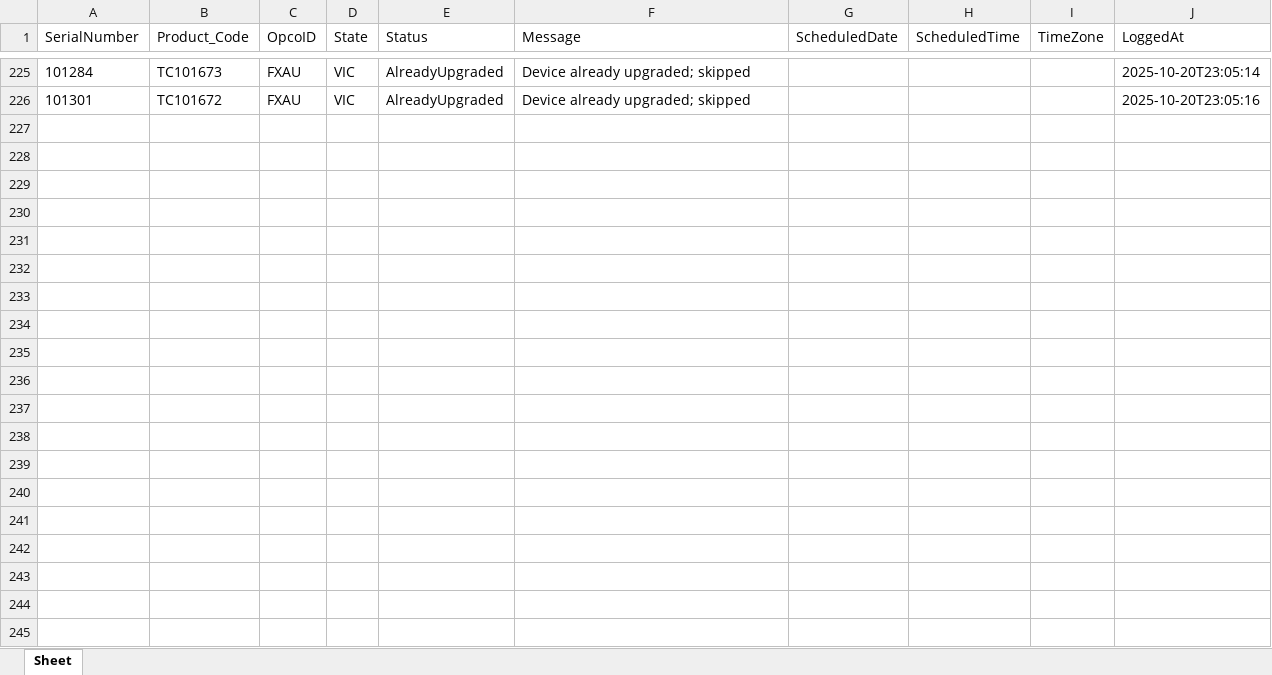
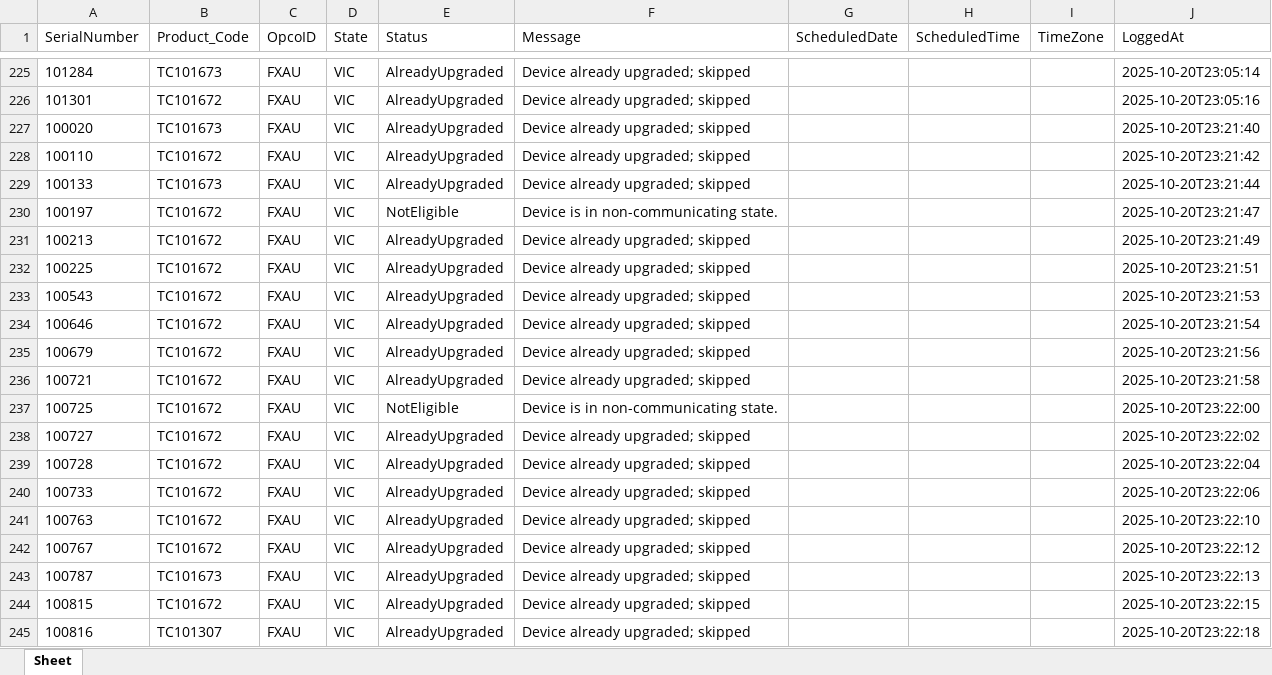
Before and after one commit to ChrisKe89/SiteReportAutomate, an Excel workbook: downloads/FirmwareLog.xlsx, sheet Sheet, drawn as a sheet; only a part is shown, gaps mark what is left out; values as stored, in another font and other column widths than the file's, no borders; the diff covers the shown part only; the diff names each change by its address in the sheet, - before the commit and + after, or states it on an @@ line.

```diff
--- a/downloads/FirmwareLog.xlsx (sheet Sheet)
+++ b/downloads/FirmwareLog.xlsx (sheet Sheet)
+row 227: 100020 | TC101673 | FXAU | VIC | AlreadyUpgraded | Device already upgraded; skipped |  |  |  | 2025-10-20T23:21:40
+row 228: 100110 | TC101672 | FXAU | VIC | AlreadyUpgraded | Device already upgraded; skipped |  |  |  | 2025-10-20T23:21:42
+row 229: 100133 | TC101673 | FXAU | VIC | AlreadyUpgraded | Device already upgraded; skipped |  |  |  | 2025-10-20T23:21:44
+row 230: 100197 | TC101672 | FXAU | VIC | NotEligible | Device is in non-communicating state. |  |  |  | 2025-10-20T23:21:47
+row 231: 100213 | TC101672 | FXAU | VIC | AlreadyUpgraded | Device already upgraded; skipped |  |  |  | 2025-10-20T23:21:49
+row 232: 100225 | TC101672 | FXAU | VIC | AlreadyUpgraded | Device already upgraded; skipped |  |  |  | 2025-10-20T23:21:51
+row 233: 100543 | TC101672 | FXAU | VIC | AlreadyUpgraded | Device already upgraded; skipped |  |  |  | 2025-10-20T23:21:53
+row 234: 100646 | TC101672 | FXAU | VIC | AlreadyUpgraded | Device already upgraded; skipped |  |  |  | 2025-10-20T23:21:54
+row 235: 100679 | TC101672 | FXAU | VIC | AlreadyUpgraded | Device already upgraded; skipped |  |  |  | 2025-10-20T23:21:56
+row 236: 100721 | TC101672 | FXAU | VIC | AlreadyUpgraded | Device already upgraded; skipped |  |  |  | 2025-10-20T23:21:58
+row 237: 100725 | TC101672 | FXAU | VIC | NotEligible | Device is in non-communicating state. |  |  |  | 2025-10-20T23:22:00
+row 238: 100727 | TC101672 | FXAU | VIC | AlreadyUpgraded | Device already upgraded; skipped |  |  |  | 2025-10-20T23:22:02
+row 239: 100728 | TC101672 | FXAU | VIC | AlreadyUpgraded | Device already upgraded; skipped |  |  |  | 2025-10-20T23:22:04
+row 240: 100733 | TC101672 | FXAU | VIC | AlreadyUpgraded | Device already upgraded; skipped |  |  |  | 2025-10-20T23:22:06
+row 241: 100763 | TC101672 | FXAU | VIC | AlreadyUpgraded | Device already upgraded; skipped |  |  |  | 2025-10-20T23:22:10
+row 242: 100767 | TC101672 | FXAU | VIC | AlreadyUpgraded | Device already upgraded; skipped |  |  |  | 2025-10-20T23:22:12
+row 243: 100787 | TC101673 | FXAU | VIC | AlreadyUpgraded | Device already upgraded; skipped |  |  |  | 2025-10-20T23:22:13
+row 244: 100815 | TC101672 | FXAU | VIC | AlreadyUpgraded | Device already upgraded; skipped |  |  |  | 2025-10-20T23:22:15
+row 245: 100816 | TC101307 | FXAU | VIC | AlreadyUpgraded | Device already upgraded; skipped |  |  |  | 2025-10-20T23:22:18
```
Also changed, not shown: 175 added rows elsewhere in this sheet, downloads/VIC.xlsx, 2 other files.
